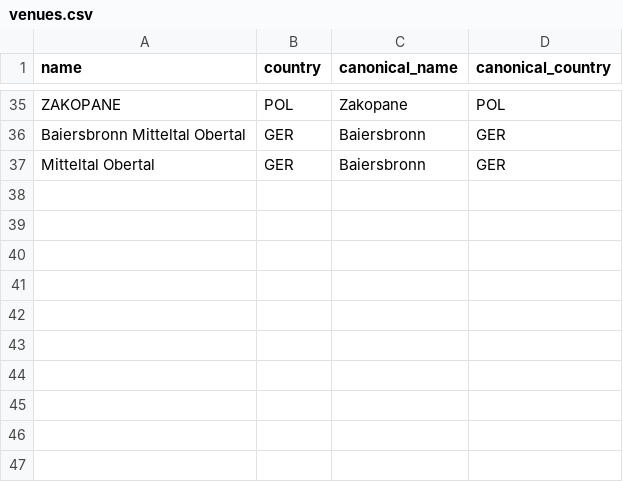
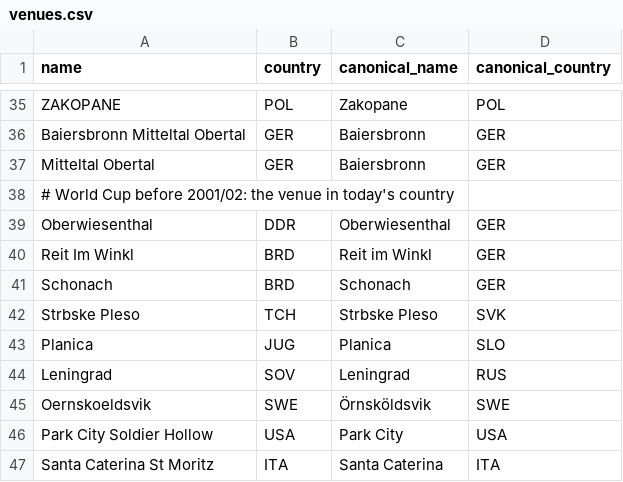
Before and after one commit to janwu/noco_scrapper, a CSV file: db/aliases/venues.csv, drawn as a sheet; only a part is shown, gaps mark what is left out; the diff names each change by its address in the sheet, - before the commit and + after, or states it on an @@ line.

```diff
--- a/db/aliases/venues.csv
+++ b/db/aliases/venues.csv
+row 38: # World Cup before 2001/02: the venue in today's country
+row 39: Oberwiesenthal | DDR | Oberwiesenthal | GER
+row 40: Reit Im Winkl | BRD | Reit im Winkl | GER
+row 41: Schonach | BRD | Schonach | GER
+row 42: Strbske Pleso | TCH | Strbske Pleso | SVK
+row 43: Planica | JUG | Planica | SLO
+row 44: Leningrad | SOV | Leningrad | RUS
+row 45: Oernskoeldsvik | SWE | Örnsköldsvik | SWE
+row 46: Park City Soldier Hollow | USA | Park City | USA
+row 47: Santa Caterina St Moritz | ITA | Santa Caterina | ITA
```
Also changed, not shown: db/aliases/athletes.csv, db/aliases/venue_display_names.csv, 29 other files.
